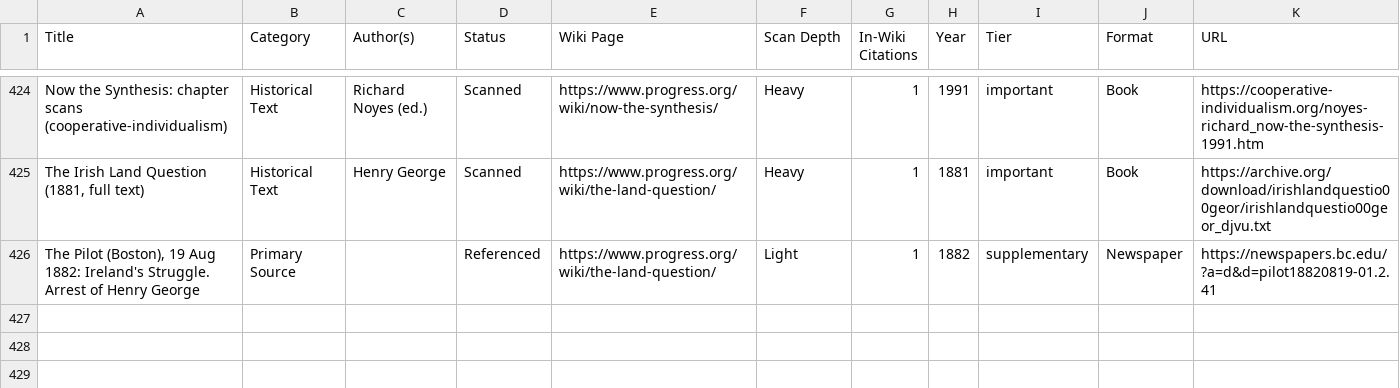
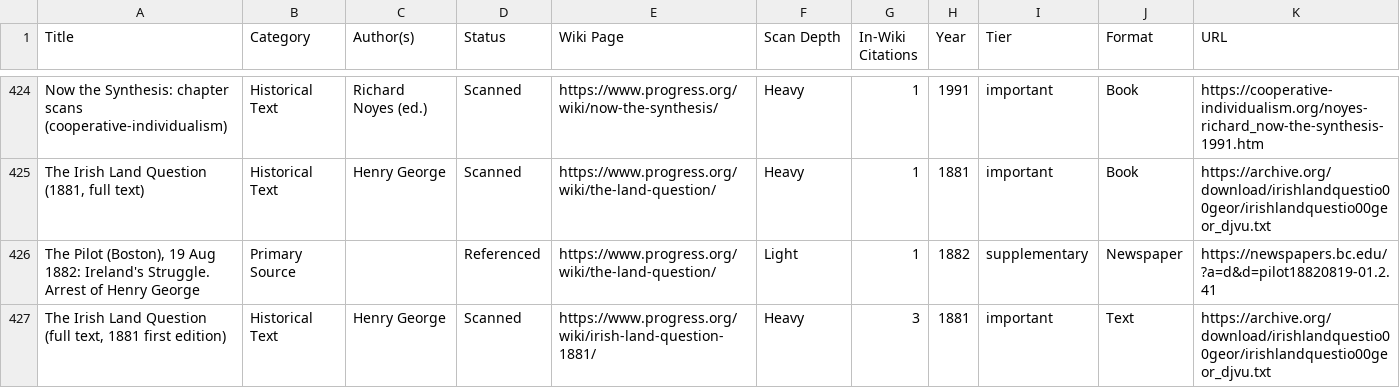
Before and after one commit to floydmari/georgism-wiki, a CSV file: sources/registry.csv, drawn as a sheet; only a part is shown, gaps mark what is left out; the diff names each change by its address in the sheet, - before the commit and + after, or states it on an @@ line.

```diff
--- a/sources/registry.csv
+++ b/sources/registry.csv
+row 427: The Irish Land Question (full text, 1881 first edition) | Historical Text | Henry George | Scanned | https://www.progress.org/wiki/irish-land-question-1881/ | Heavy | 3 | 1881 | important | Text | https://archive.org/download/irishlandquestio00geor/irishlandquestio00geor_djvu.txt
```
Also changed, not shown: sources/wiki-inventory.csv, 5 other files.
